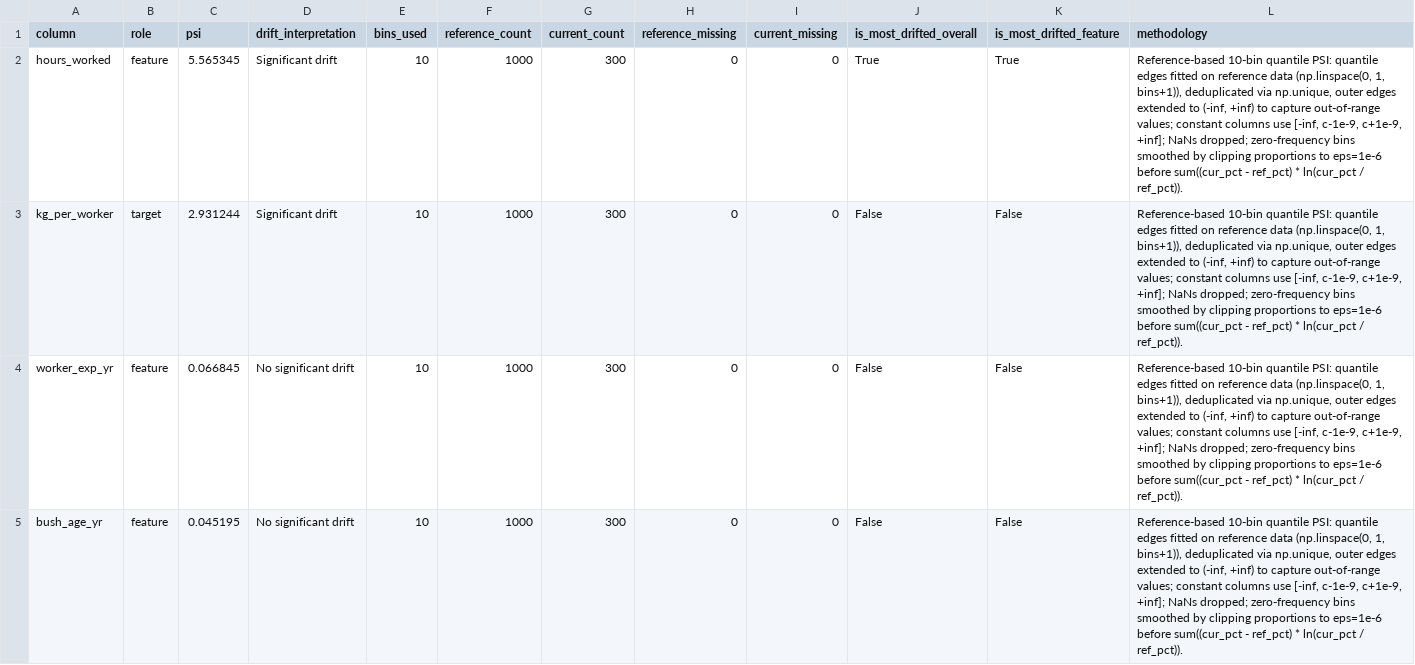
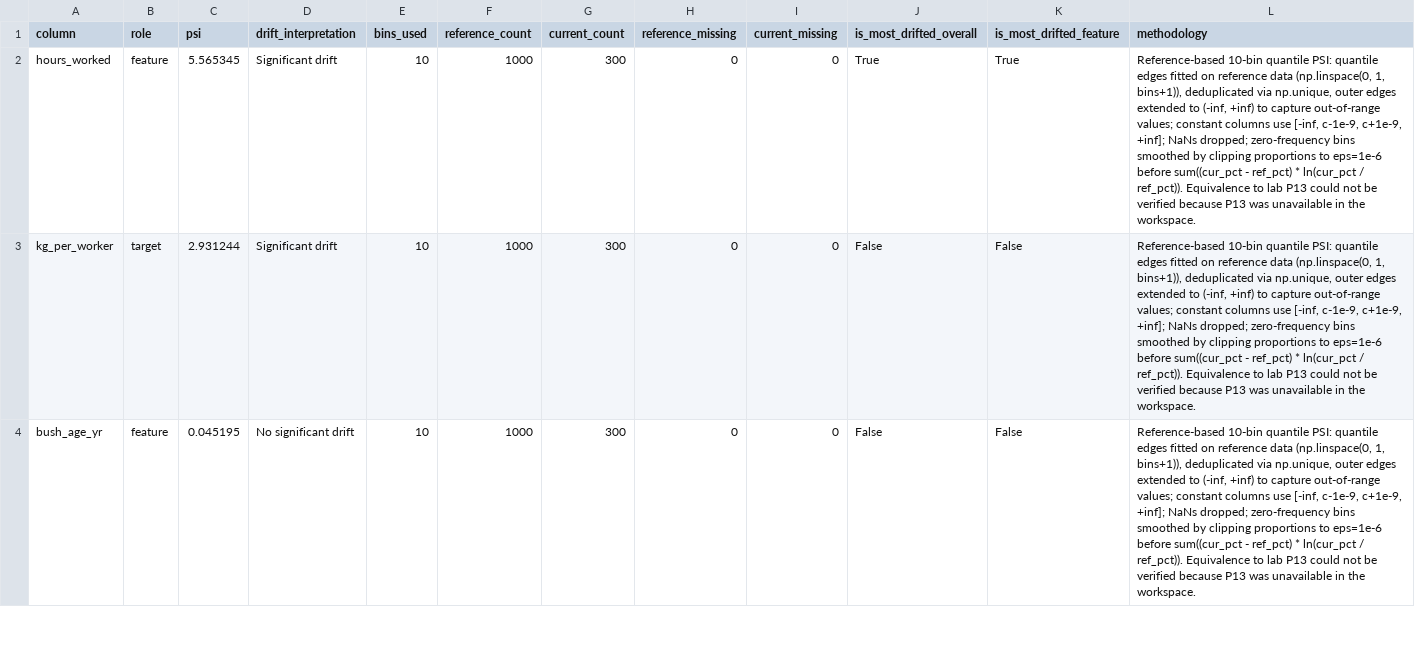
Before and after one commit to Komal-31/Tea-Leaf-Yield-Prediction, a CSV file: reports/drift_report.csv, drawn as a sheet; only a part is shown; the diff covers the shown part only.

Commit message:
Recalculate drift and group performance using corrected V3 baseline

```diff
--- a/reports/drift_report.csv
+++ b/reports/drift_report.csv
@@ -1,5 +1,4 @@
 column,role,psi,drift_interpretation,bins_used,reference_count,current_count,reference_missing,current_missing,is_most_drifted_overall,is_most_drifted_feature,methodology
-hours_worked,feature,5.565345,Significant drift,10,1000,300,0,0,True,True,"Reference-based 10-bin quantile PSI: quantile edges fitted on reference data (np.linspace(0, 1, bins+1)), deduplicated via np.unique, outer edges extended to (-inf, +inf) to capture out-of-range values; constant columns use [-inf, c-1e-9, c+1e-9, +inf]; NaNs dropped; zero-frequency bins smoothed by clipping proportions to eps=1e-6 before sum((cur_pct - ref_pct) * ln(cur_pct / ref_pct))."
-kg_per_worker,target,2.931244,Significant drift,10,1000,300,0,0,False,False,"Reference-based 10-bin quantile PSI: quantile edges fitted on reference data (np.linspace(0, 1, bins+1)), deduplicated via np.unique, outer edges extended to (-inf, +inf) to capture out-of-range values; constant columns use [-inf, c-1e-9, c+1e-9, +inf]; NaNs dropped; zero-frequency bins smoothed by clipping proportions to eps=1e-6 before sum((cur_pct - ref_pct) * ln(cur_pct / ref_pct))."
-worker_exp_yr,feature,0.066845,No significant drift,10,1000,300,0,0,False,False,"Reference-based 10-bin quantile PSI: quantile edges fitted on reference data (np.linspace(0, 1, bins+1)), deduplicated via np.unique, outer edges extended to (-inf, +inf) to capture out-of-range values; constant columns use [-inf, c-1e-9, c+1e-9, +inf]; NaNs dropped; zero-frequency bins smoothed by clipping proportions to eps=1e-6 before sum((cur_pct - ref_pct) * ln(cur_pct / ref_pct))."
-bush_age_yr,feature,0.045195,No significant drift,10,1000,300,0,0,False,False,"Reference-based 10-bin quantile PSI: quantile edges fitted on reference data (np.linspace(0, 1, bins+1)), deduplicated via np.unique, outer edges extended to (-inf, +inf) to capture out-of-range values; constant columns use [-inf, c-1e-9, c+1e-9, +inf]; NaNs dropped; zero-frequency bins smoothed by clipping proportions to eps=1e-6 before sum((cur_pct - ref_pct) * ln(cur_pct / ref_pct))."
+hours_worked,feature,5.565345,Significant drift,10,1000,300,0,0,True,True,"Reference-based 10-bin quantile PSI: quantile edges fitted on reference data (np.linspace(0, 1, bins+1)), deduplicated via np.unique, outer edges extended to (-inf, +inf) to capture out-of-range values; constant columns use [-inf, c-1e-9, c+1e-9, +inf]; NaNs dropped; zero-frequency bins smoothed by clipping proportions to eps=1e-6 before sum((cur_pct - ref_pct) * ln(cur_pct / ref_pct)). Equivalence to lab P13 could not be verified because P13 was unavailable in the workspace."
+kg_per_worker,target,2.931244,Significant drift,10,1000,300,0,0,False,False,"Reference-based 10-bin quantile PSI: quantile edges fitted on reference data (np.linspace(0, 1, bins+1)), deduplicated via np.unique, outer edges extended to (-inf, +inf) to capture out-of-range values; constant columns use [-inf, c-1e-9, c+1e-9, +inf]; NaNs dropped; zero-frequency bins smoothed by clipping proportions to eps=1e-6 before sum((cur_pct - ref_pct) * ln(cur_pct / ref_pct)). Equivalence to lab P13 could not be verified because P13 was unavailable in the workspace."
+bush_age_yr,feature,0.045195,No significant drift,10,1000,300,0,0,False,False,"Reference-based 10-bin quantile PSI: quantile edges fitted on reference data (np.linspace(0, 1, bins+1)), deduplicated via np.unique, outer edges extended to (-inf, +inf) to capture out-of-range values; constant columns use [-inf, c-1e-9, c+1e-9, +inf]; NaNs dropped; zero-frequency bins smoothed by clipping proportions to eps=1e-6 before sum((cur_pct - ref_pct) * ln(cur_pct / ref_pct)). Equivalence to lab P13 could not be verified because P13 was unavailable in the workspace."
```
Also changed, not shown: 1 added row and 3 edited cells elsewhere in this file, reports/group_performance.csv, 4 other files.
